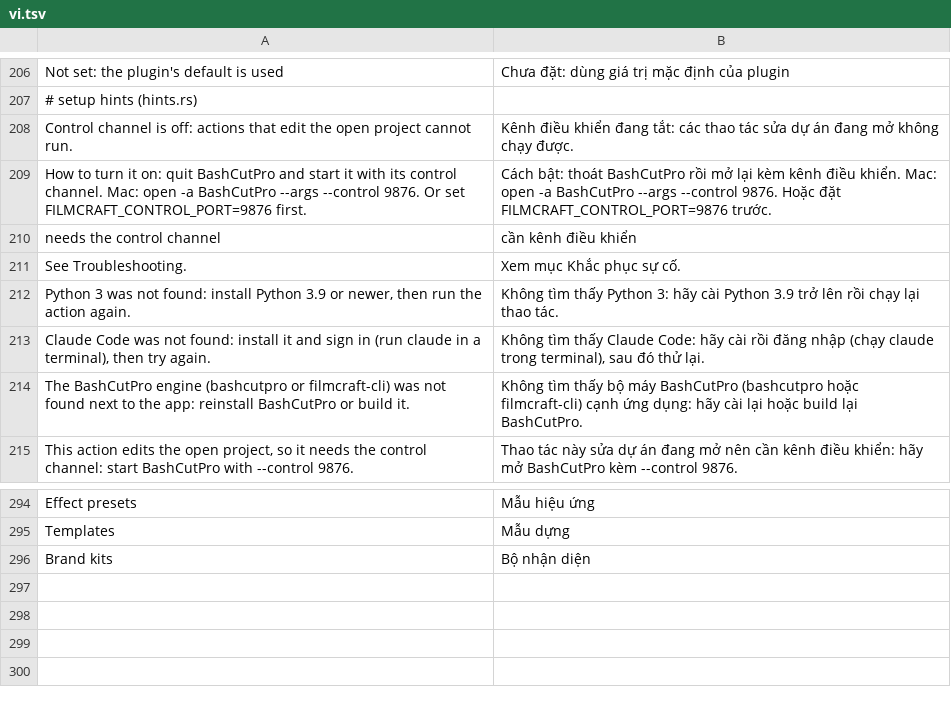
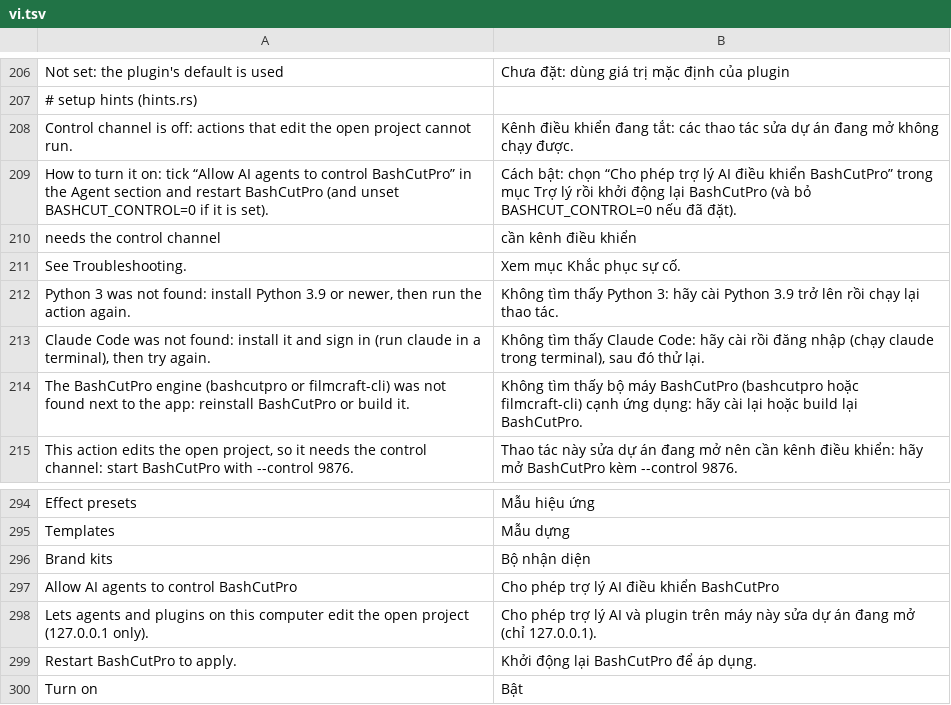
Before and after one commit to dongnguyenvie/BashCutPro, a TSV file: crates/ui-egui/src/bashcut_ui/strings/vi.tsv, drawn as a sheet; only a part is shown, gaps mark what is left out; removed rows and columns are numbered as before the commit, all else as after; the diff names each change by its address in the sheet, - before the commit and + after, or states it on an @@ line.

Commit message:
CC1: control channel on by default (127.0.0.1, free port, automation.json discovery), opt-out setting in the Agent section + BASHCUT_CONTROL=0, Turn on button, en+vi, docs

```diff
--- a/crates/ui-egui/src/bashcut_ui/strings/vi.tsv
+++ b/crates/ui-egui/src/bashcut_ui/strings/vi.tsv
-row 209: How to turn it on: quit BashCutPro and start it with its control channel. Mac: open -a BashCutPro --args --control 9876. Or set FILMCRAFT_CONTROL_PORT=9876 first. | Cách bật: thoát BashCutPro rồi mở lại kèm kênh điều khiển. Mac: open -a BashCutPro --args --control 9876. Hoặc đặt FILMCRAFT_CONTROL_PORT=9876 trước.
+row 209: How to turn it on: tick “Allow AI agents to control BashCutPro” in the Agent section and restart BashCutPro (and unset BASHCUT_CONTROL=0 if it is set). | Cách bật: chọn “Cho phép trợ lý AI điều khiển BashCutPro” trong mục Trợ lý rồi khởi động lại BashCutPro (và bỏ BASHCUT_CONTROL=0 nếu đã đặt).
+row 297: Allow AI agents to control BashCutPro | Cho phép trợ lý AI điều khiển BashCutPro
+row 298: Lets agents and plugins on this computer edit the open project (127.0.0.1 only). | Cho phép trợ lý AI và plugin trên máy này sửa dự án đang mở (chỉ 127.0.0.1).
+row 299: Restart BashCutPro to apply. | Khởi động lại BashCutPro để áp dụng.
+row 300: Turn on | Bật
```
Also changed, not shown: 15 other files.
